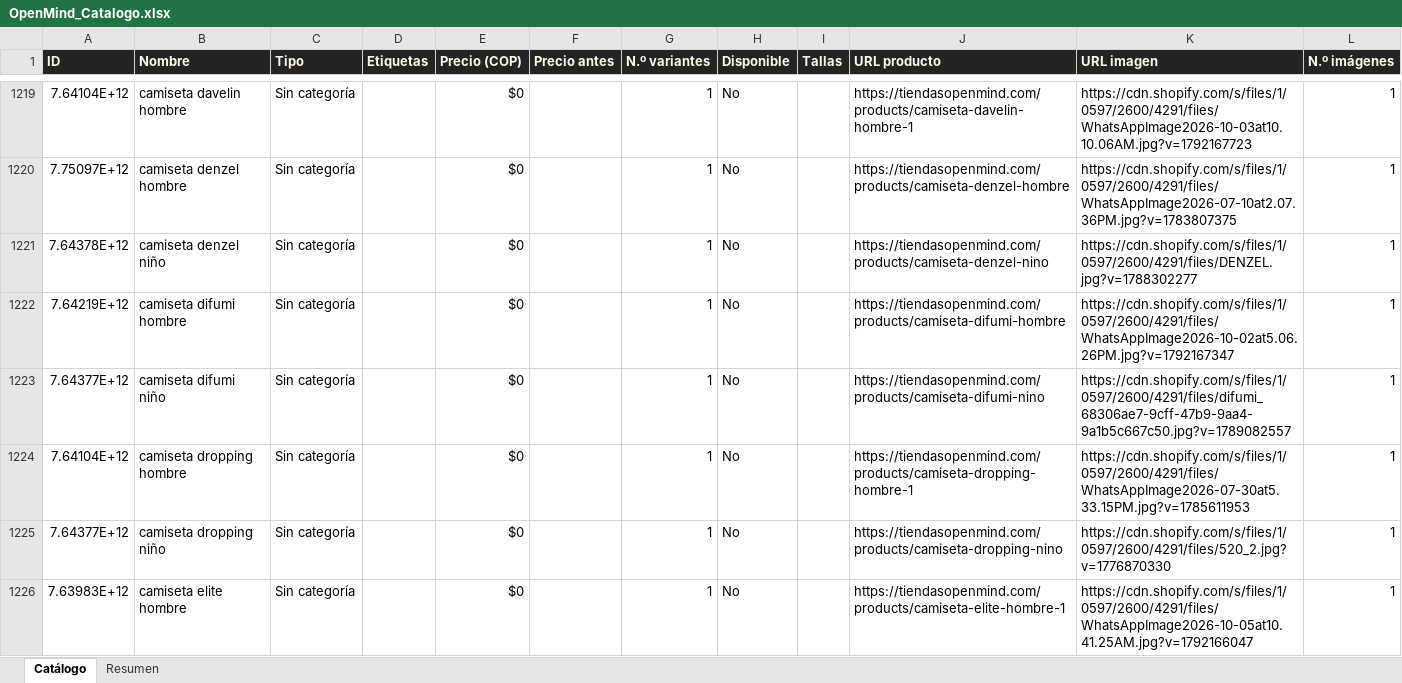
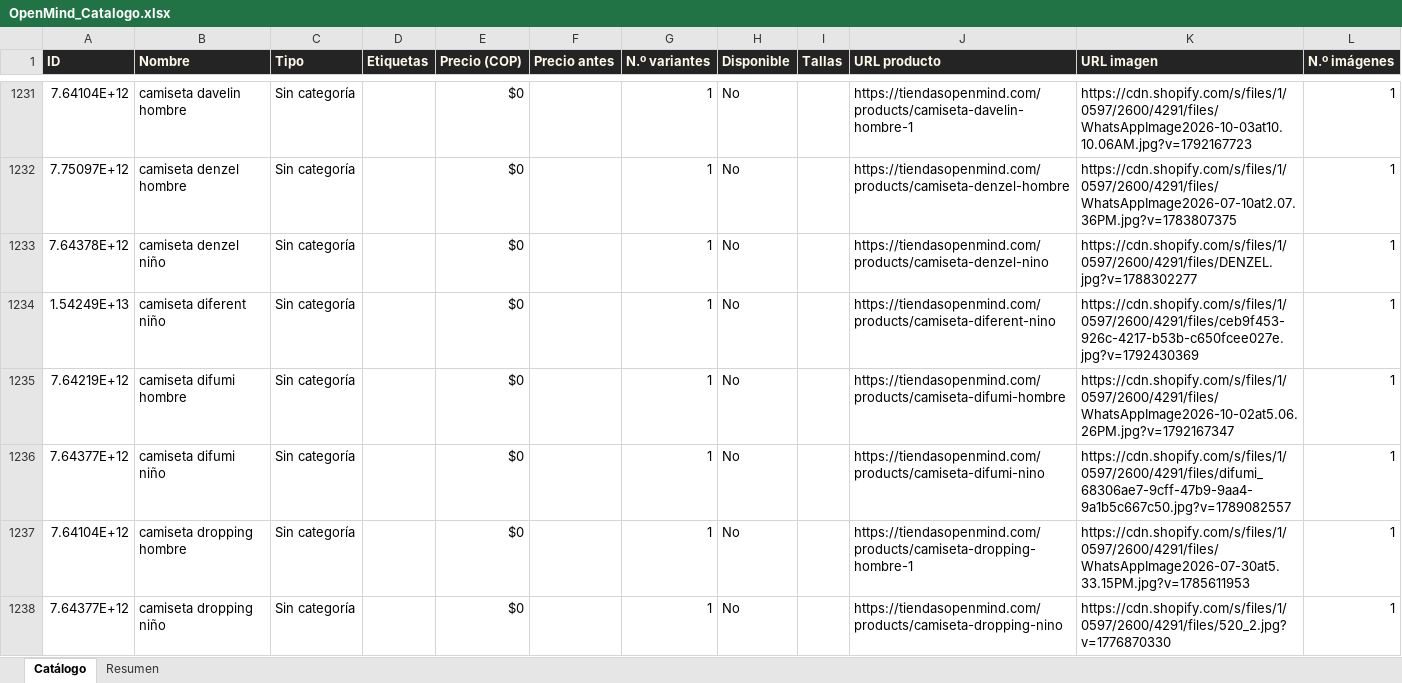
Before and after one commit to ikib2c/iki, an Excel workbook: OpenMind_Catalogo.xlsx, sheet Catálogo, drawn as a sheet; only a part is shown, gaps mark what is left out; the shorter side is filled out with more unchanged rows; values as stored, in another font and other column widths than the file's, no borders; the diff covers the shown part only; the diff names each change by its address in the sheet, - before the commit and + after, or states it on an @@ line.

Commit message:
sync: actualiza catalogo de la tienda y Excel de proveedores [skip ci]

```diff
--- a/OpenMind_Catalogo.xlsx (sheet Catálogo)
+++ b/OpenMind_Catalogo.xlsx (sheet Catálogo)
+row 1234: 1.54249E+13 | camiseta diferent niño | Sin categoría |  | $0 |  | 1 | No |  | https://tiendasopenmind.com/products/camiseta-diferent-nino | https://cdn.shopify.com/s/files/1/0597/2600/4291/files/ceb9f453-926c-4217-b53b-c650fcee027e.jpg?v=1792430369 | 1
```
Also changed, not shown: 23 added rows and 8 edited cells elsewhere in this sheet, sheet Resumen, Gava_Joyeria_Catalogo.xlsx, Jugueteria_Taiwan_Catalogo.xlsx, 3 other files.
